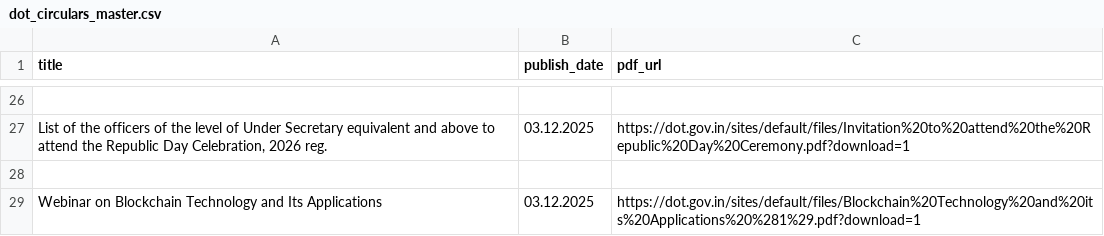
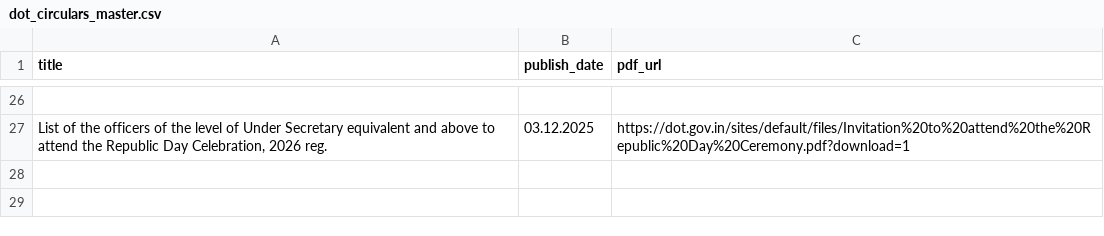
Before and after one commit to 1310-On-web/dot-circulars-daily, a CSV file: data/dot_circulars_master.csv, drawn as a sheet; only a part is shown, gaps mark what is left out; the diff names each change by its address in the sheet, - before the commit and + after, or states it on an @@ line.

Commit message:
Update dot_circulars_master.csv with new entries
Replaced the existing content of the CSV file with new entries, including titles, publish dates, and PDF URLs.

```diff
--- a/data/dot_circulars_master.csv
+++ b/data/dot_circulars_master.csv
-row 28: (empty)
-row 29: Webinar on Blockchain Technology and Its Applications | 03.12.2025 | https://dot.gov.in/sites/default/files/Blockchain%20Technology%20and%20its%20Applications%20%281%29.pdf?download=1
```
